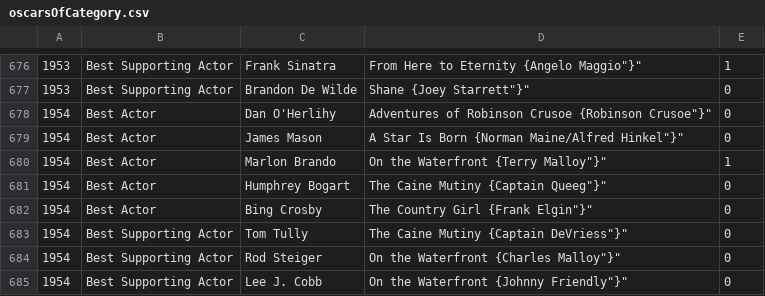
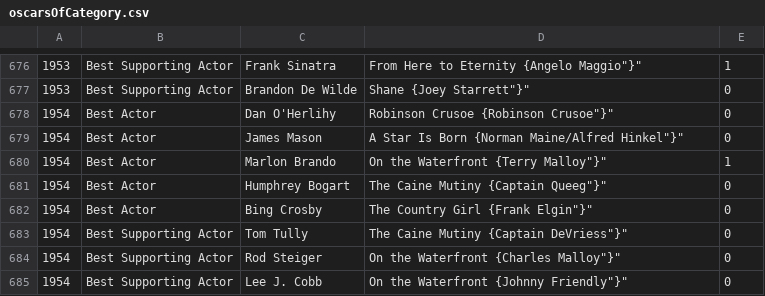
Before and after one commit to tgh/FiLTH, a CSV file: data/oscarsOfCategory.csv, drawn as a sheet; only a part is shown, gaps mark what is left out.

Commit message:
Add special case for Robinson Crusoe in oscarGivenTo.sh

```diff
--- a/data/oscarsOfCategory.csv
+++ b/data/oscarsOfCategory.csv
@@ -677,3 +677,3 @@
 1953,Best Supporting Actor,Brandon De Wilde,"Shane {Joey Starrett""}""",0
-1954,Best Actor,Dan O'Herlihy,"Adventures of Robinson Crusoe {Robinson Crusoe""}""",0
+1954,Best Actor,Dan O'Herlihy,"Robinson Crusoe {Robinson Crusoe""}""",0
 1954,Best Actor,James Mason,"A Star Is Born {Norman Maine/Alfred Hinkel""}""",0
```
Also changed, not shown: 1 other file.
